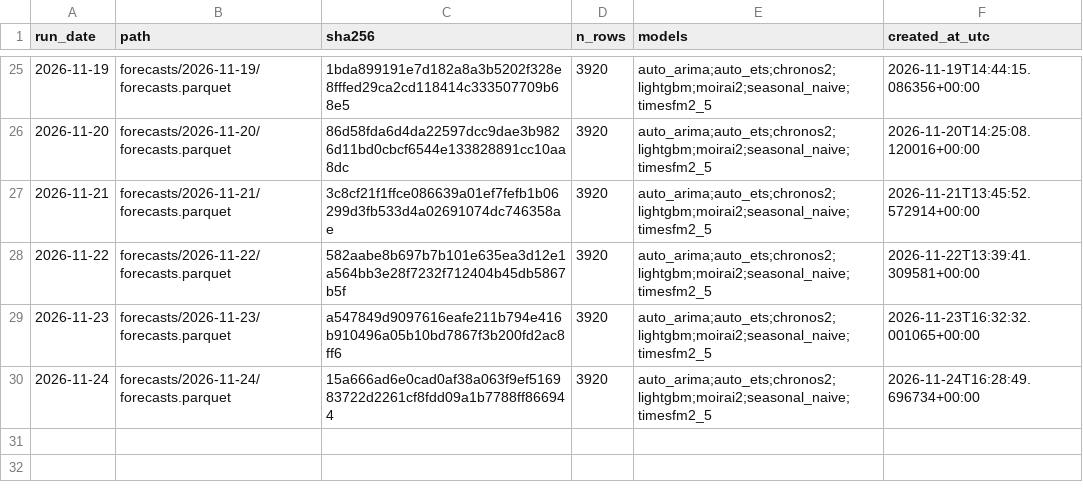
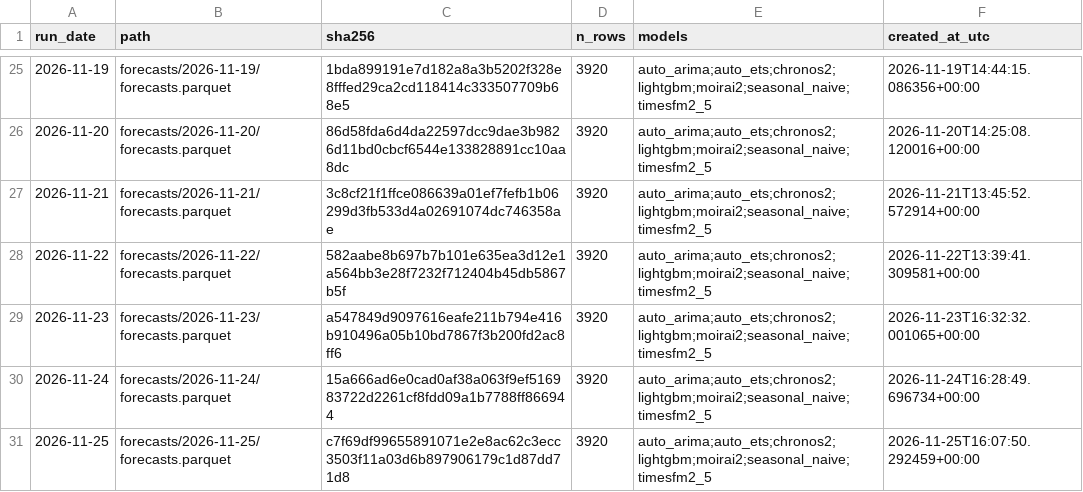
Before and after one commit to Tharun0127/Bhavishya, a CSV file: manifest.csv, drawn as a sheet; only a part is shown, gaps mark what is left out; the diff names each change by its address in the sheet, - before the commit and + after, or states it on an @@ line.

Commit message:
forecasts: 2026-11-25

```diff
--- a/manifest.csv
+++ b/manifest.csv
+row 31: 2026-11-25 | forecasts/2026-11-25/forecasts.parquet | c7f69df99655891071e2e8ac62c3ecc3503f11a03d6b897906179c1d87dd71d8 | 3920 | auto_arima;auto_ets;chronos2;lightgbm;moirai2;seasonal_naive;timesfm2_5 | 2026-11-25T16:07:50.292459+00:00
```
Also changed, not shown: 3 other files.
